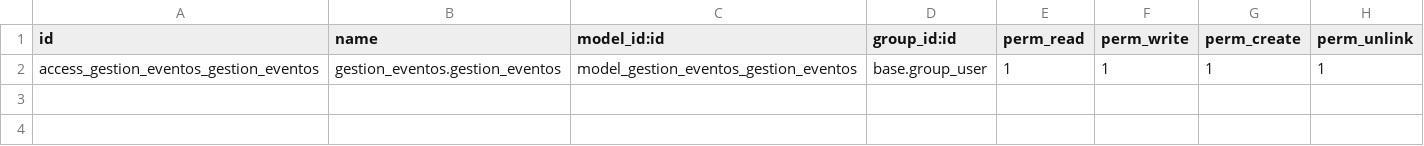
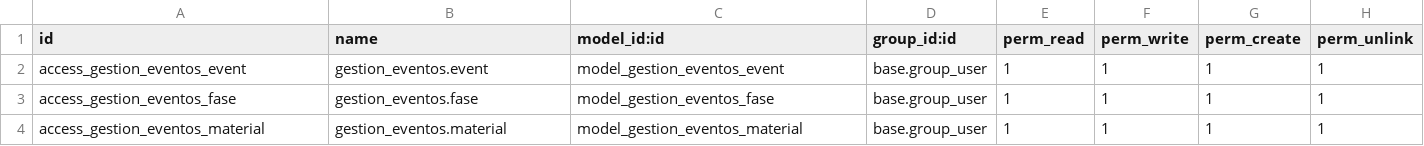
Before and after one commit to Argueth/Argueth.github.io, a CSV file: security/ir.model.access.csv, drawn as a sheet.

```diff
--- a/security/ir.model.access.csv
+++ b/security/ir.model.access.csv
@@ -1,2 +1,4 @@
 id,name,model_id:id,group_id:id,perm_read,perm_write,perm_create,perm_unlink
-access_gestion_eventos_gestion_eventos,gestion_eventos.gestion_eventos,model_gestion_eventos_gestion_eventos,base.group_user,1,1,1,1
+access_gestion_eventos_event,gestion_eventos.event,model_gestion_eventos_event,base.group_user,1,1,1,1
+access_gestion_eventos_fase,gestion_eventos.fase,model_gestion_eventos_fase,base.group_user,1,1,1,1
+access_gestion_eventos_material,gestion_eventos.material,model_gestion_eventos_material,base.group_user,1,1,1,1
```
Also changed, not shown: 7 other files.
